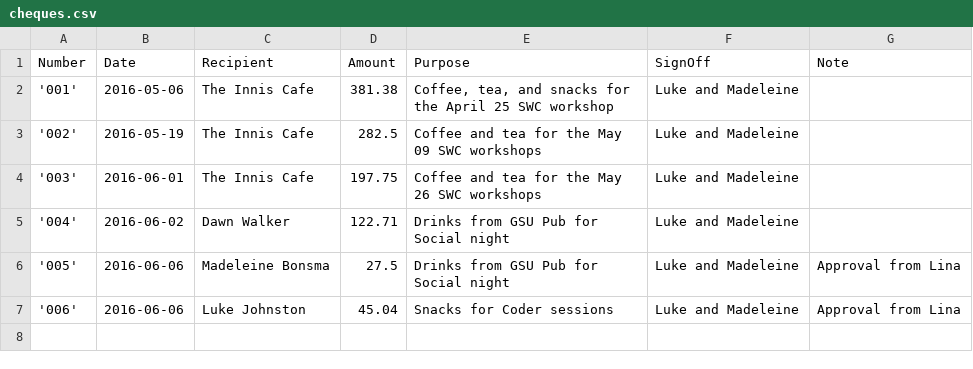
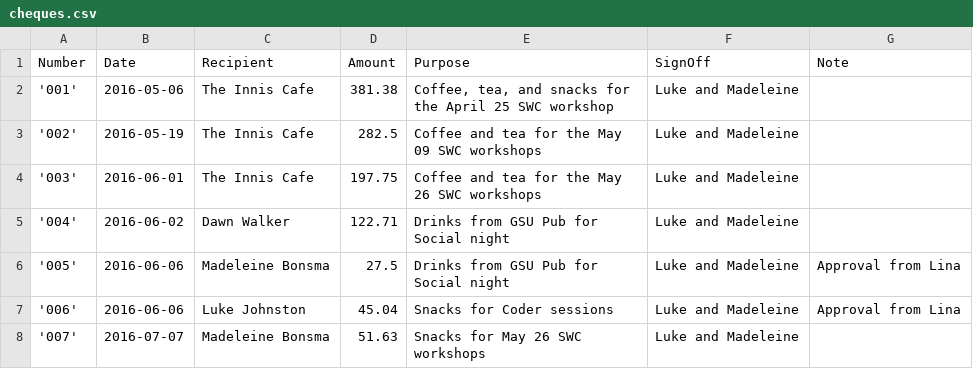
Before and after one commit to UofTCoders/council, a CSV file: treasurer/cheques/cheques.csv, drawn as a sheet.

Commit message:
added cheque amount for Maddy's snack expense

```diff
--- a/treasurer/cheques/cheques.csv
+++ b/treasurer/cheques/cheques.csv
@@ -7 +7,2 @@ Number,Date,Recipient,Amount,Purpose,SignOff,Note
 '006',2016-06-06,Luke Johnston,45.04,Snacks for Coder sessions,Luke and Madeleine,Approval from Lina
+'007',2016-07-07,Madeleine Bonsma,51.63,Snacks for May 26 SWC workshops,Luke and Madeleine,
```
Also changed, not shown: treasurer/accounting.csv.
